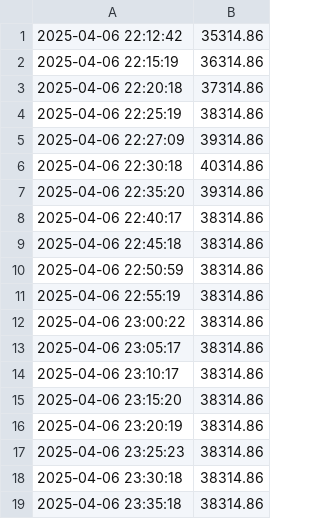
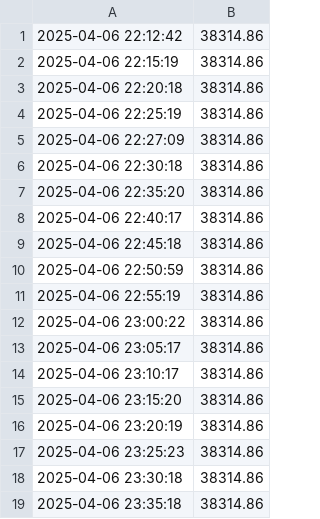
Before and after one commit to GaetanAm/live-dashboard-project, a CSV file: data.csv, drawn as a sheet.

Commit message:
Update data.csv

```diff
--- a/data.csv
+++ b/data.csv
@@ -1,8 +1,8 @@
-2025-04-06 22:12:42,35314.86
-2025-04-06 22:15:19,36314.86
-2025-04-06 22:20:18,37314.86
+2025-04-06 22:12:42,38314.86
+2025-04-06 22:15:19,38314.86
+2025-04-06 22:20:18,38314.86
 2025-04-06 22:25:19,38314.86
-2025-04-06 22:27:09,39314.86
-2025-04-06 22:30:18,40314.86
-2025-04-06 22:35:20,39314.86
+2025-04-06 22:27:09,38314.86
+2025-04-06 22:30:18,38314.86
+2025-04-06 22:35:20,38314.86
 2025-04-06 22:40:17,38314.86
```
